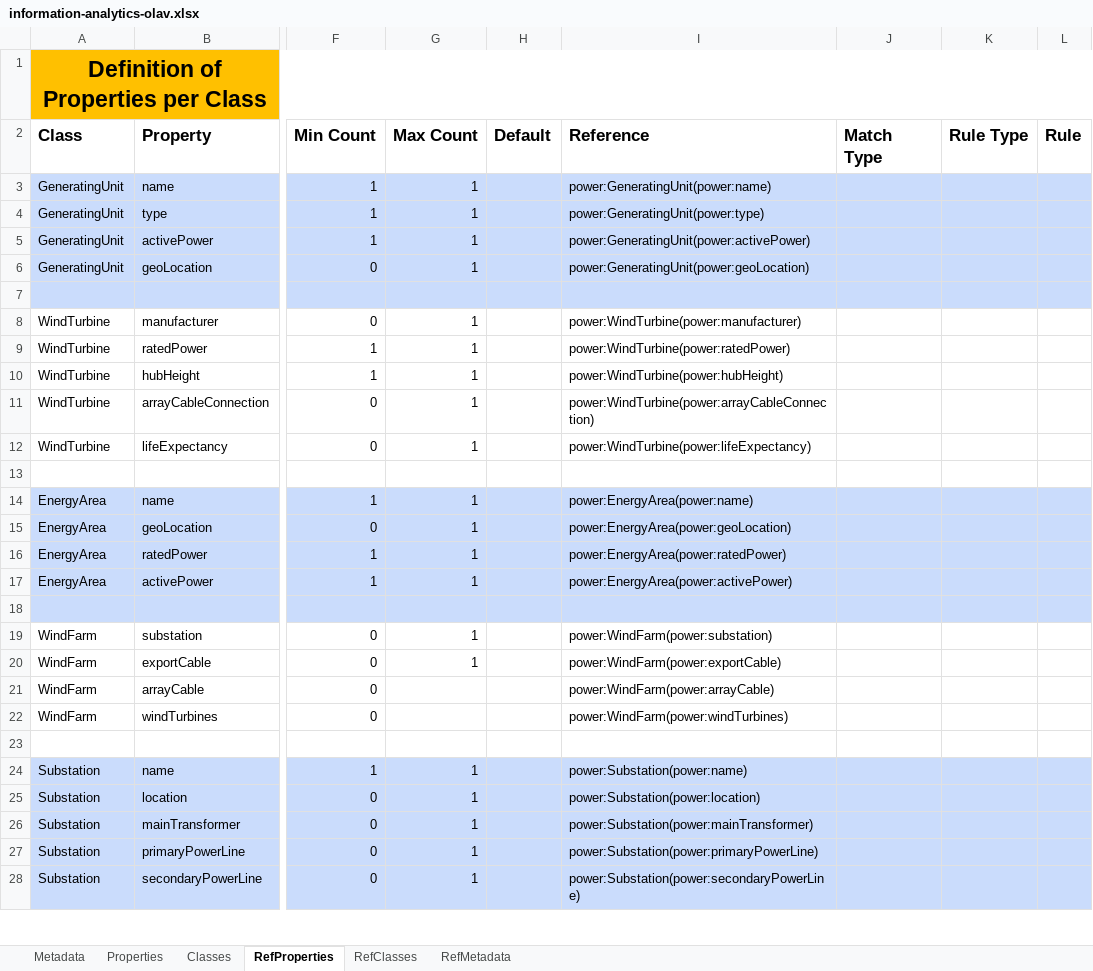
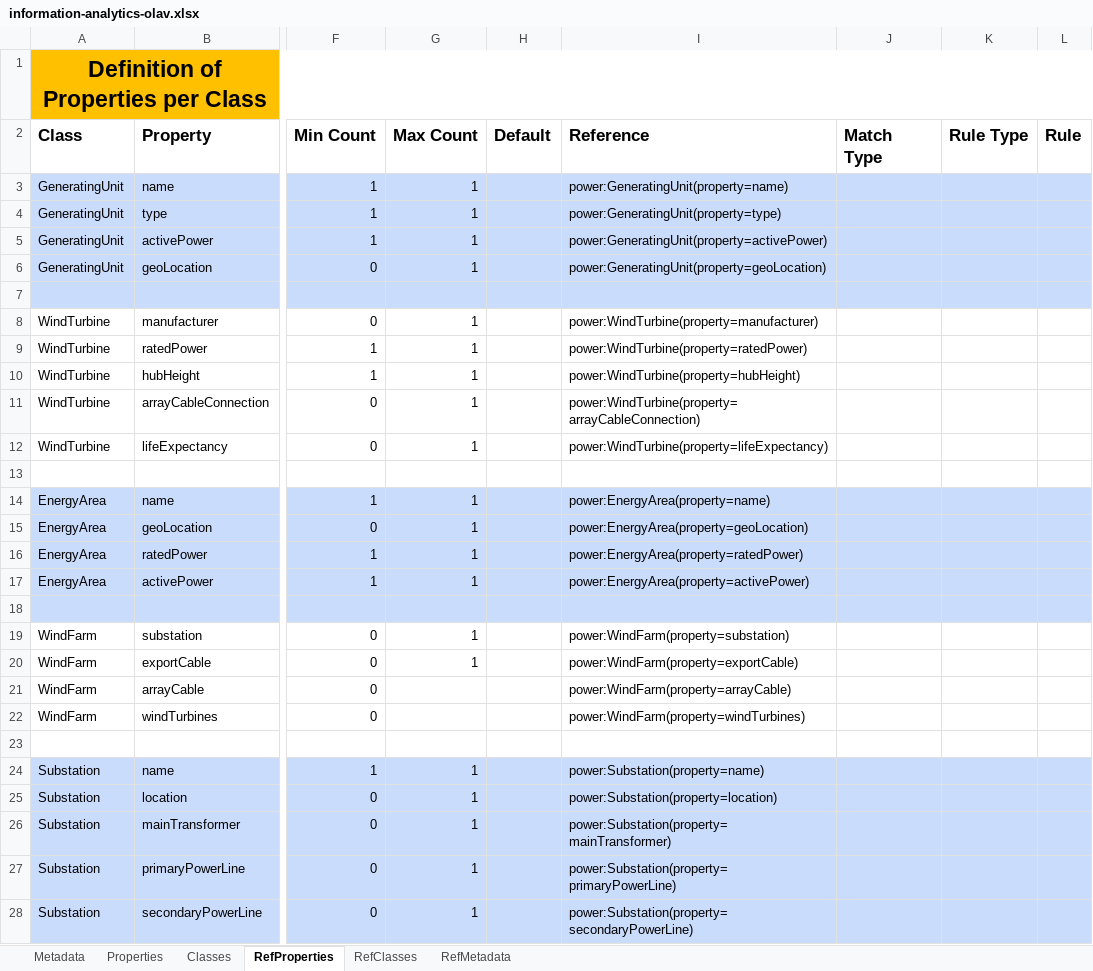
Before and after one commit to cognitedata/neat, an Excel workbook: docs/artifacts/rules/information-analytics-olav.xlsx, sheet RefProperties, drawn as a sheet; only a part is shown, gaps mark what is left out; values as stored, in another font and other column widths than the file's, no borders; the diff covers the shown part only; the diff names each change by its address in the sheet, - before the commit and + after, or states it on an @@ line.

Commit message:
refactor: Update Olav with references

```diff
--- a/docs/artifacts/rules/information-analytics-olav.xlsx (sheet RefProperties)
+++ b/docs/artifacts/rules/information-analytics-olav.xlsx (sheet RefProperties)
-I3 (Reference): power:GeneratingUnit(power:name)
+I3 (Reference): power:GeneratingUnit(property=name)
-I4 (Reference): power:GeneratingUnit(power:type)
+I4 (Reference): power:GeneratingUnit(property=type)
-I5 (Reference): power:GeneratingUnit(power:activePower)
+I5 (Reference): power:GeneratingUnit(property=activePower)
-I6 (Reference): power:GeneratingUnit(power:geoLocation)
+I6 (Reference): power:GeneratingUnit(property=geoLocation)
-I8 (Reference): power:WindTurbine(power:manufacturer)
+I8 (Reference): power:WindTurbine(property=manufacturer)
-I9 (Reference): power:WindTurbine(power:ratedPower)
+I9 (Reference): power:WindTurbine(property=ratedPower)
-I10 (Reference): power:WindTurbine(power:hubHeight)
+I10 (Reference): power:WindTurbine(property=hubHeight)
-I11 (Reference): power:WindTurbine(power:arrayCableConnection)
+I11 (Reference): power:WindTurbine(property=arrayCableConnection)
-I12 (Reference): power:WindTurbine(power:lifeExpectancy)
+I12 (Reference): power:WindTurbine(property=lifeExpectancy)
-I14 (Reference): power:EnergyArea(power:name)
+I14 (Reference): power:EnergyArea(property=name)
-I15 (Reference): power:EnergyArea(power:geoLocation)
+I15 (Reference): power:EnergyArea(property=geoLocation)
-I16 (Reference): power:EnergyArea(power:ratedPower)
+I16 (Reference): power:EnergyArea(property=ratedPower)
-I17 (Reference): power:EnergyArea(power:activePower)
+I17 (Reference): power:EnergyArea(property=activePower)
-I19 (Reference): power:WindFarm(power:substation)
+I19 (Reference): power:WindFarm(property=substation)
-I20 (Reference): power:WindFarm(power:exportCable)
+I20 (Reference): power:WindFarm(property=exportCable)
-I21 (Reference): power:WindFarm(power:arrayCable)
+I21 (Reference): power:WindFarm(property=arrayCable)
-I22 (Reference): power:WindFarm(power:windTurbines)
+I22 (Reference): power:WindFarm(property=windTurbines)
-I24 (Reference): power:Substation(power:name)
+I24 (Reference): power:Substation(property=name)
-I25 (Reference): power:Substation(power:location)
+I25 (Reference): power:Substation(property=location)
-I26 (Reference): power:Substation(power:mainTransformer)
+I26 (Reference): power:Substation(property=mainTransformer)
-I27 (Reference): power:Substation(power:primaryPowerLine)
+I27 (Reference): power:Substation(property=primaryPowerLine)
-I28 (Reference): power:Substation(power:secondaryPowerLine)
+I28 (Reference): power:Substation(property=secondaryPowerLine)
```
Also changed, not shown: 26 edited cells elsewhere in this sheet, sheet Properties, sheet Classes, sheet RefMetadata, sheet Metadata, formulas that keep their value.
